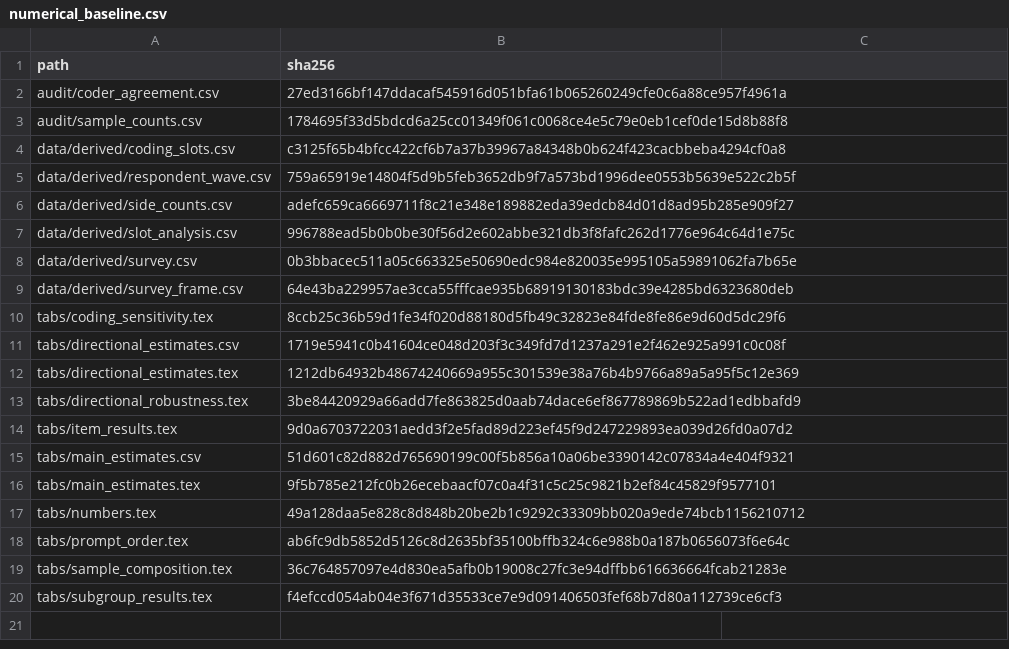
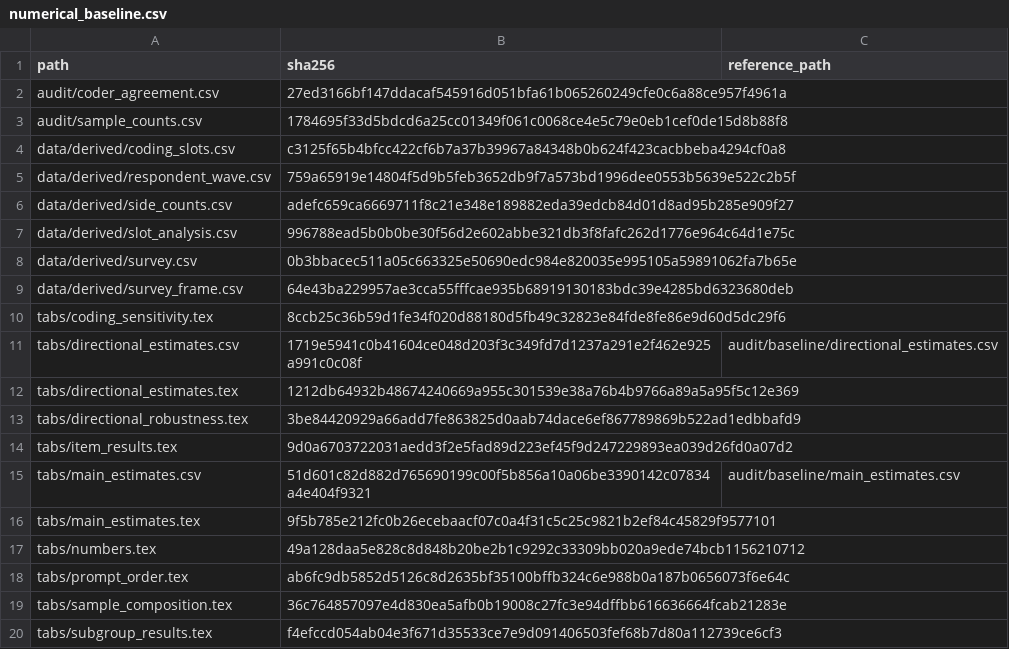
Before and after one commit to soodoku/dp-nireland, a CSV file: audit/numerical_baseline.csv, drawn as a sheet; the diff names each change by its address in the sheet, - before the commit and + after, or states it on an @@ line.

```diff
--- a/audit/numerical_baseline.csv
+++ b/audit/numerical_baseline.csv
-C1: (empty)
+C1: reference_path
-C11 (reference_path): (empty)
+C11 (reference_path): audit/baseline/directional_estimates.csv
-C15 (reference_path): (empty)
+C15 (reference_path): audit/baseline/main_estimates.csv
```
Also changed, not shown: audit/numerical_comparison.csv, 6 other files.
